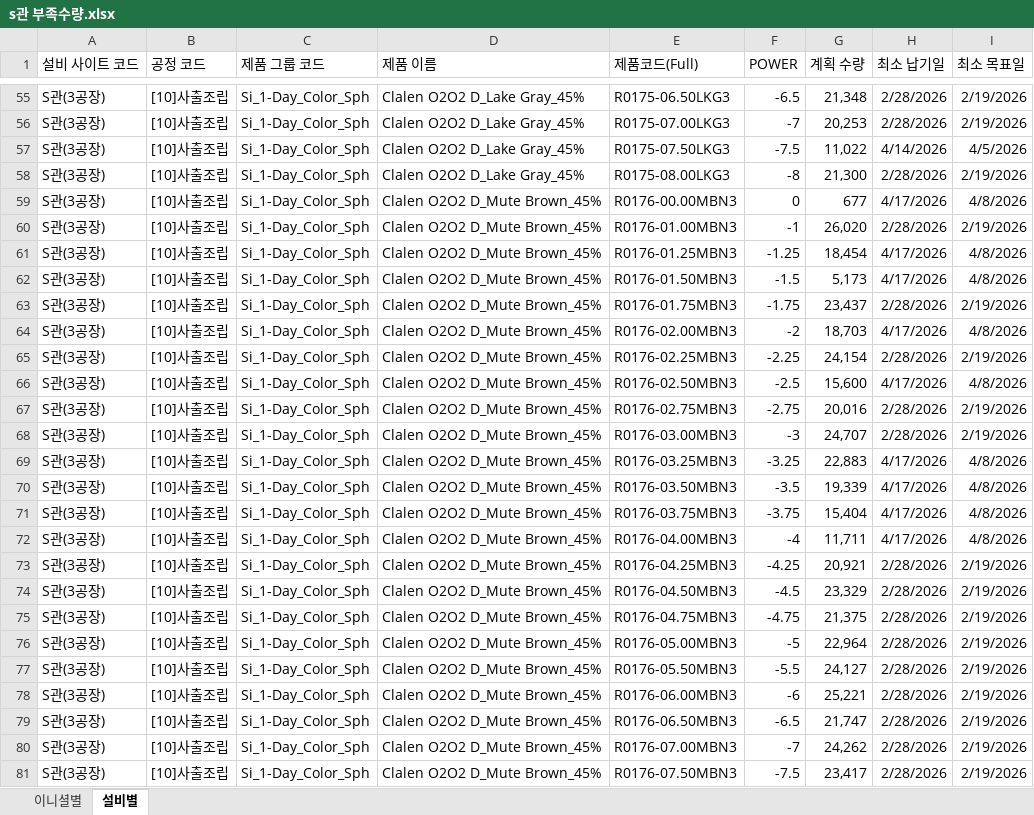
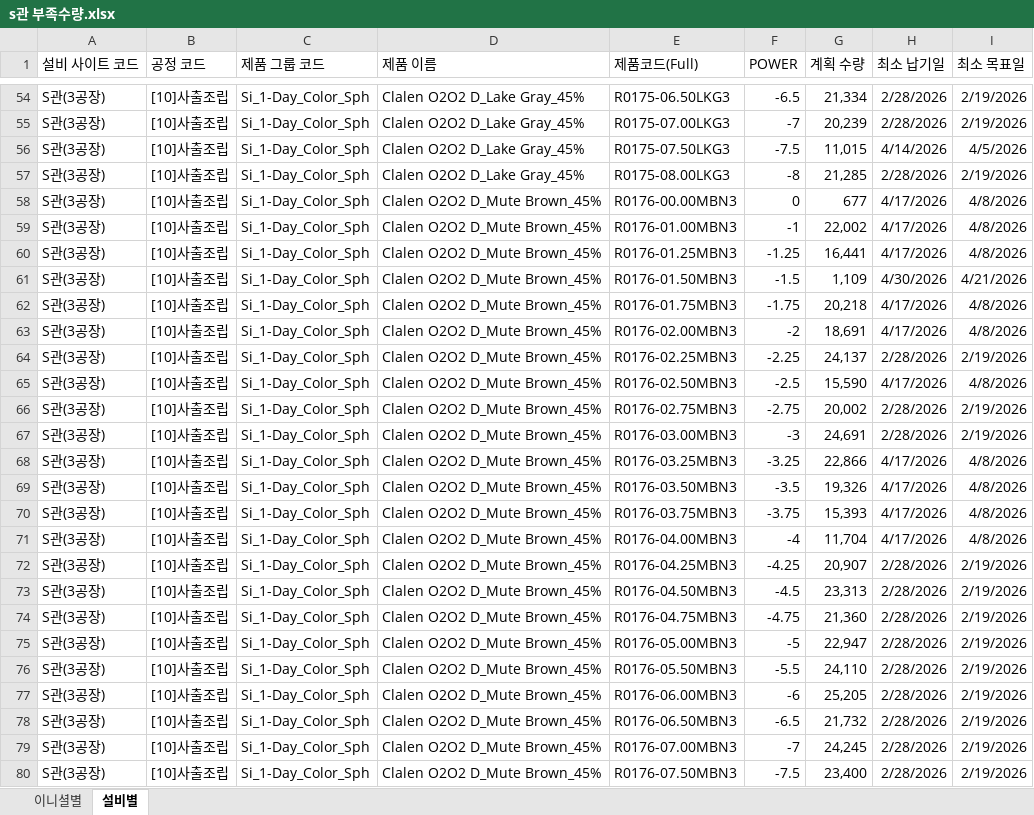
Before and after one commit to interojo-160907/s-prod-demand, an Excel workbook: s관 부족수량.xlsx, sheet 설비별, drawn as a sheet; only a part is shown, gaps mark what is left out; values as stored, in another font and other column widths than the file's, no borders; addresses are those after the commit; the diff covers the shown part only; the diff names each change by its address in the sheet, - before the commit and + after, or states it on an @@ line.

```diff
--- a/s관 부족수량.xlsx (sheet 설비별)
+++ b/s관 부족수량.xlsx (sheet 설비별)
-G54 (계획 수량): 21,348
+G54 (계획 수량): 21,334
-G55 (계획 수량): 20,253
+G55 (계획 수량): 20,239
-G56 (계획 수량): 11,022
+G56 (계획 수량): 11,015
-G57 (계획 수량): 21,300
+G57 (계획 수량): 21,285
-G59 (계획 수량): 26,020
+G59 (계획 수량): 22,002
-H59 (최소 납기일): 2/28/2026
+H59 (최소 납기일): 4/17/2026
-I59 (최소 목표일): 2/19/2026
+I59 (최소 목표일): 4/8/2026
-G60 (계획 수량): 18,454
+G60 (계획 수량): 16,441
-G61 (계획 수량): 5,173
+G61 (계획 수량): 1,109
-H61 (최소 납기일): 4/17/2026
+H61 (최소 납기일): 4/30/2026
-I61 (최소 목표일): 4/8/2026
+I61 (최소 목표일): 4/21/2026
-G62 (계획 수량): 23,437
+G62 (계획 수량): 20,218
-H62 (최소 납기일): 2/28/2026
+H62 (최소 납기일): 4/17/2026
-I62 (최소 목표일): 2/19/2026
+I62 (최소 목표일): 4/8/2026
-G63 (계획 수량): 18,703
+G63 (계획 수량): 18,691
-G64 (계획 수량): 24,154
+G64 (계획 수량): 24,137
-G65 (계획 수량): 15,600
+G65 (계획 수량): 15,590
-G66 (계획 수량): 20,016
+G66 (계획 수량): 20,002
-G67 (계획 수량): 24,707
+G67 (계획 수량): 24,691
-G68 (계획 수량): 22,883
+G68 (계획 수량): 22,866
-G69 (계획 수량): 19,339
+G69 (계획 수량): 19,326
-G70 (계획 수량): 15,404
+G70 (계획 수량): 15,393
-G71 (계획 수량): 11,711
+G71 (계획 수량): 11,704
-G72 (계획 수량): 20,921
+G72 (계획 수량): 20,907
-G73 (계획 수량): 23,329
+G73 (계획 수량): 23,313
-G74 (계획 수량): 21,375
+G74 (계획 수량): 21,360
-G75 (계획 수량): 22,964
+G75 (계획 수량): 22,947
-G76 (계획 수량): 24,127
+G76 (계획 수량): 24,110
-G77 (계획 수량): 25,221
+G77 (계획 수량): 25,205
-G78 (계획 수량): 21,747
+G78 (계획 수량): 21,732
-G79 (계획 수량): 24,262
+G79 (계획 수량): 24,245
-G80 (계획 수량): 23,417
+G80 (계획 수량): 23,400
```
Also changed, not shown: 22 removed rows and 519 edited cells elsewhere in this sheet, sheet 이니셜별.
